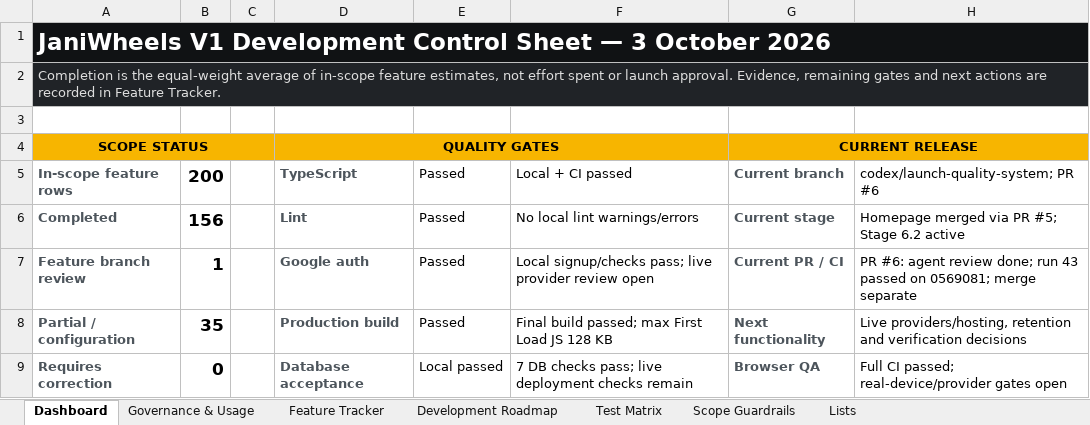
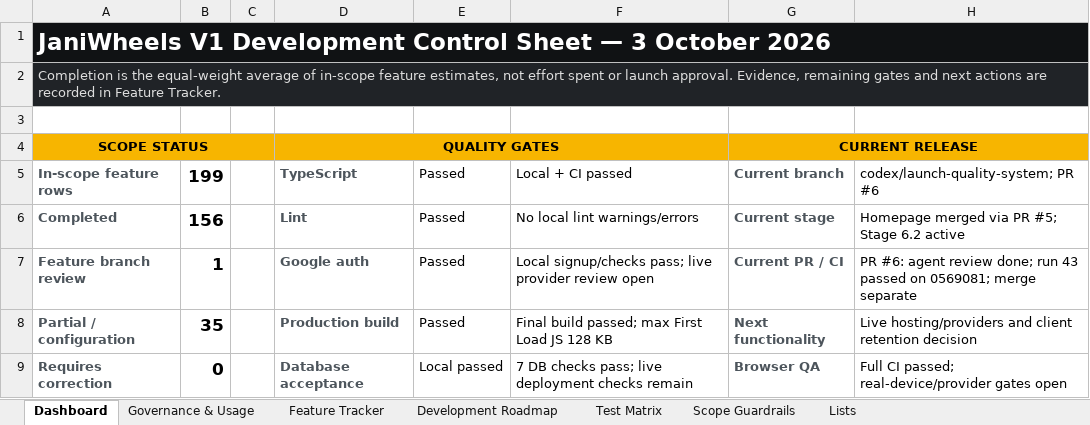
Before and after one commit to Tech-Orbit-Systems/JaniWheels, an Excel workbook: docs/JaniWheels_Complete_Feature_Development_Tracker.xlsx, sheet Dashboard, drawn as a sheet; only a part is shown; values as stored, in another font and other column widths than the file's, no borders; charts and pictures not drawn; the diff covers the shown part only; the diff names each change by its address in the sheet, - before the commit and + after, or states it on an @@ line.

Commit message:
Record approved B1 seller badge scope decision

```diff
--- a/docs/JaniWheels_Complete_Feature_Development_Tracker.xlsx (sheet Dashboard)
+++ b/docs/JaniWheels_Complete_Feature_Development_Tracker.xlsx (sheet Dashboard)
-B5: 200
+B5: 199
-H8: Live providers/hosting, retention and verification decisions
+H8: Live hosting/providers and client retention decision
```
Also changed, not shown: 5 edited cells elsewhere in this sheet, sheet Feature Tracker, charts or pictures, 5 other files.
